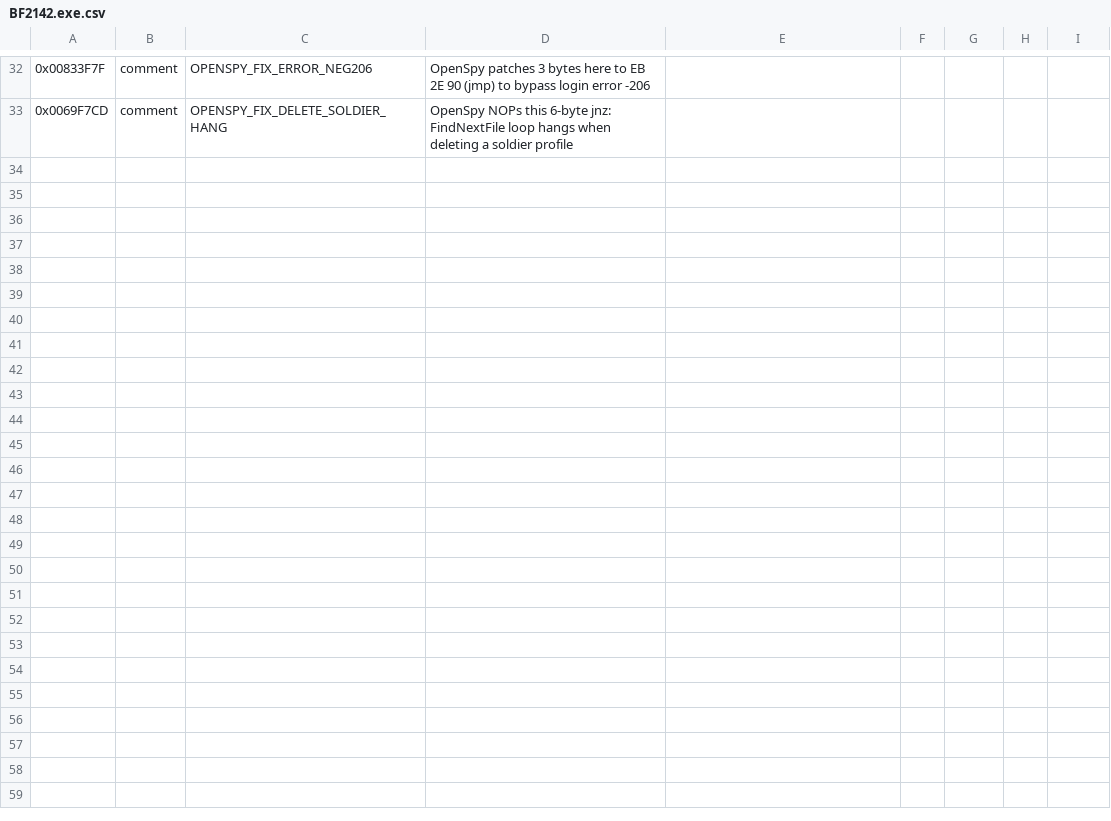
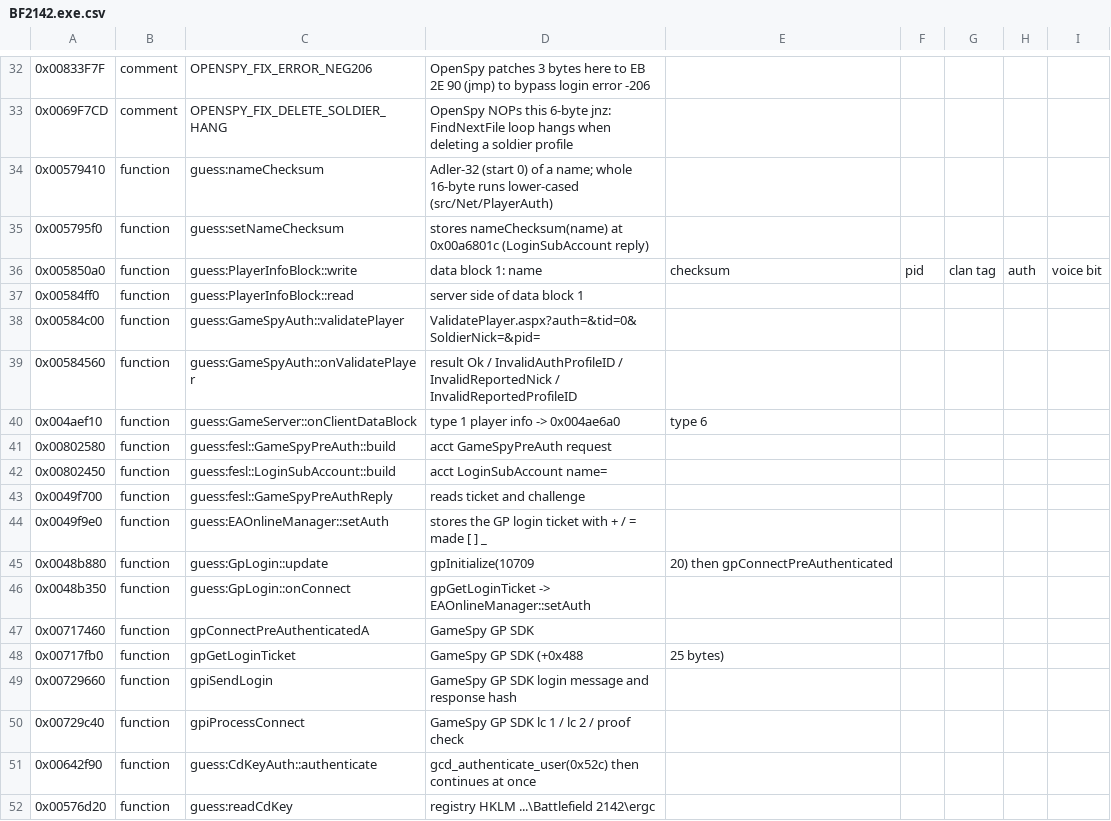
Before and after one commit to ekwoka/Battlefield-2142-Decomp, a CSV file: symbols/BF2142.exe.csv, drawn as a sheet; only a part is shown, gaps mark what is left out; the diff names each change by its address in the sheet, - before the commit and + after, or states it on an @@ line.

```diff
--- a/symbols/BF2142.exe.csv
+++ b/symbols/BF2142.exe.csv
+row 34: 0x00579410 | function | guess:nameChecksum | Adler-32 (start 0) of a name; whole 16-byte runs lower-cased (src/Net/PlayerAuth)
+row 35: 0x005795f0 | function | guess:setNameChecksum | stores nameChecksum(name) at 0x00a6801c (LoginSubAccount reply)
+row 36: 0x005850a0 | function | guess:PlayerInfoBlock::write | data block 1: name | checksum | pid | clan tag | auth | voice bit
+row 37: 0x00584ff0 | function | guess:PlayerInfoBlock::read | server side of data block 1
+row 38: 0x00584c00 | function | guess:GameSpyAuth::validatePlayer | ValidatePlayer.aspx?auth=&tid=0&SoldierNick=&pid=
+row 39: 0x00584560 | function | guess:GameSpyAuth::onValidatePlayer | result Ok / InvalidAuthProfileID / InvalidReportedNick / InvalidReportedProfileID
+row 40: 0x004aef10 | function | guess:GameServer::onClientDataBlock | type 1 player info -> 0x004ae6a0 | type 6
+row 41: 0x00802580 | function | guess:fesl::GameSpyPreAuth::build | acct GameSpyPreAuth request
+row 42: 0x00802450 | function | guess:fesl::LoginSubAccount::build | acct LoginSubAccount name=
+row 43: 0x0049f700 | function | guess:fesl::GameSpyPreAuthReply | reads ticket and challenge
+row 44: 0x0049f9e0 | function | guess:EAOnlineManager::setAuth | stores the GP login ticket with + / = made [ ] _
+row 45: 0x0048b880 | function | guess:GpLogin::update | gpInitialize(10709 | 20) then gpConnectPreAuthenticated
+row 46: 0x0048b350 | function | guess:GpLogin::onConnect | gpGetLoginTicket -> EAOnlineManager::setAuth
+row 47: 0x00717460 | function | gpConnectPreAuthenticatedA | GameSpy GP SDK
+row 48: 0x00717fb0 | function | gpGetLoginTicket | GameSpy GP SDK (+0x488 | 25 bytes)
+row 49: 0x00729660 | function | gpiSendLogin | GameSpy GP SDK login message and response hash
+row 50: 0x00729c40 | function | gpiProcessConnect | GameSpy GP SDK lc 1 / lc 2 / proof check
+row 51: 0x00642f90 | function | guess:CdKeyAuth::authenticate | gcd_authenticate_user(0x52c) then continues at once
+row 52: 0x00576d20 | function | guess:readCdKey | registry HKLM ...\Battlefield 2142\ergc
```
Also changed, not shown: 50 other files.
